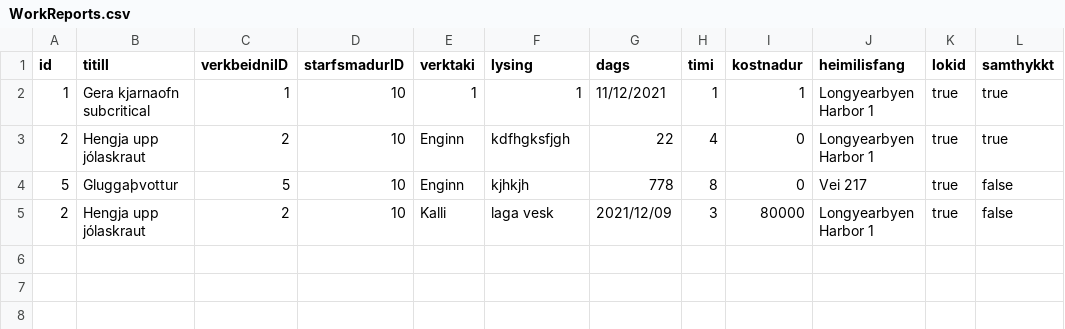
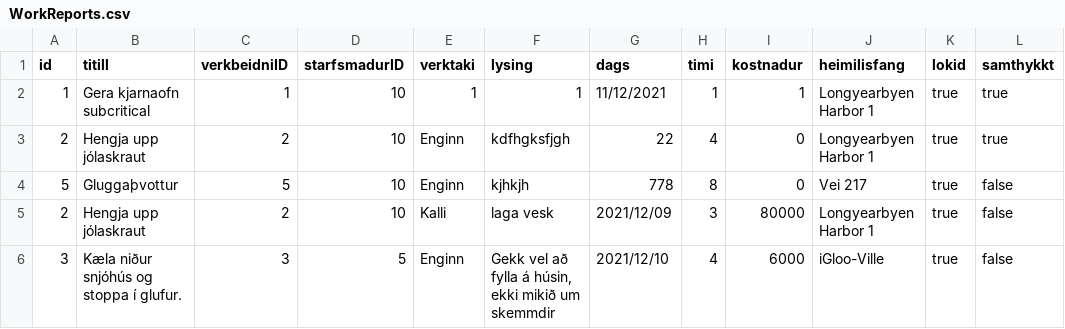
Before and after one commit to OliverMani/HR-verklegt1, a CSV file: csv_files/WorkReports.csv, drawn as a sheet; the diff names each change by its address in the sheet, - before the commit and + after, or states it on an @@ line.

Commit message:
Lagaði það að starfsmaður gat breytt og bætt við allskonar, nú á hann ekki að geta það

```diff
--- a/csv_files/WorkReports.csv
+++ b/csv_files/WorkReports.csv
+row 6: 3 | Kæla niður snjóhús og stoppa í glufur. | 3 | 5 | Enginn | Gekk vel að fylla á húsin, ekki mikið um skemmdir | 2021/12/10 | 4 | 6000 | iGloo-Ville | true | false
```
Also changed, not shown: csv_files/Employees.csv, csv_files/Properties.csv, 7 other files.
